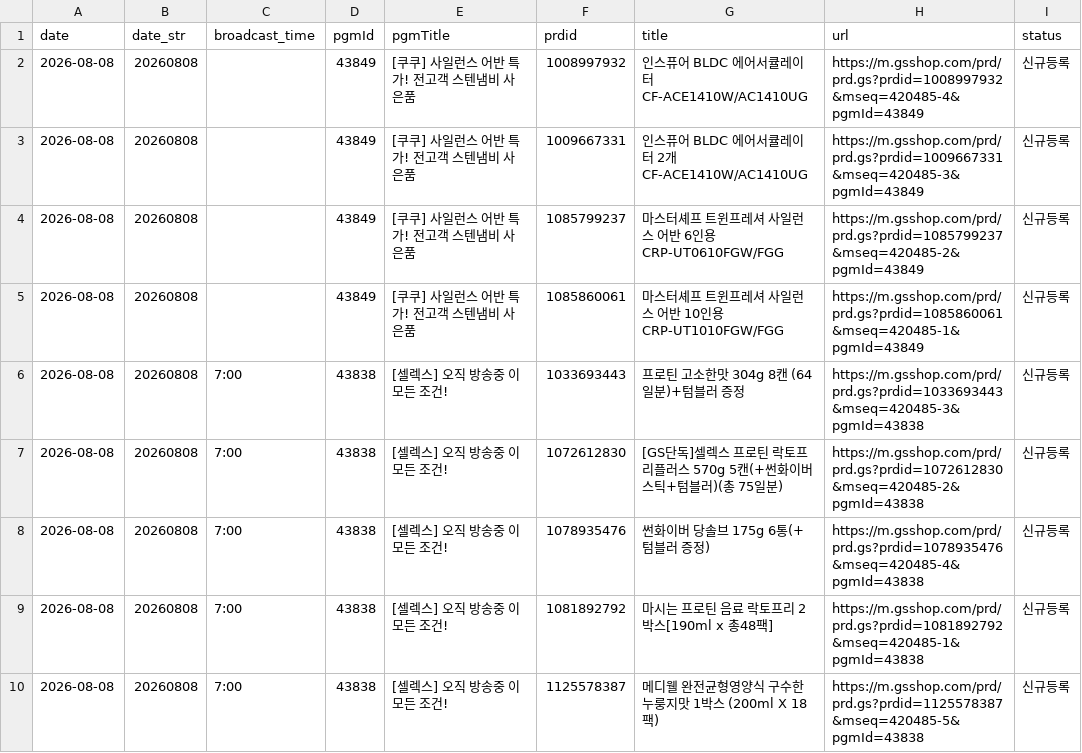
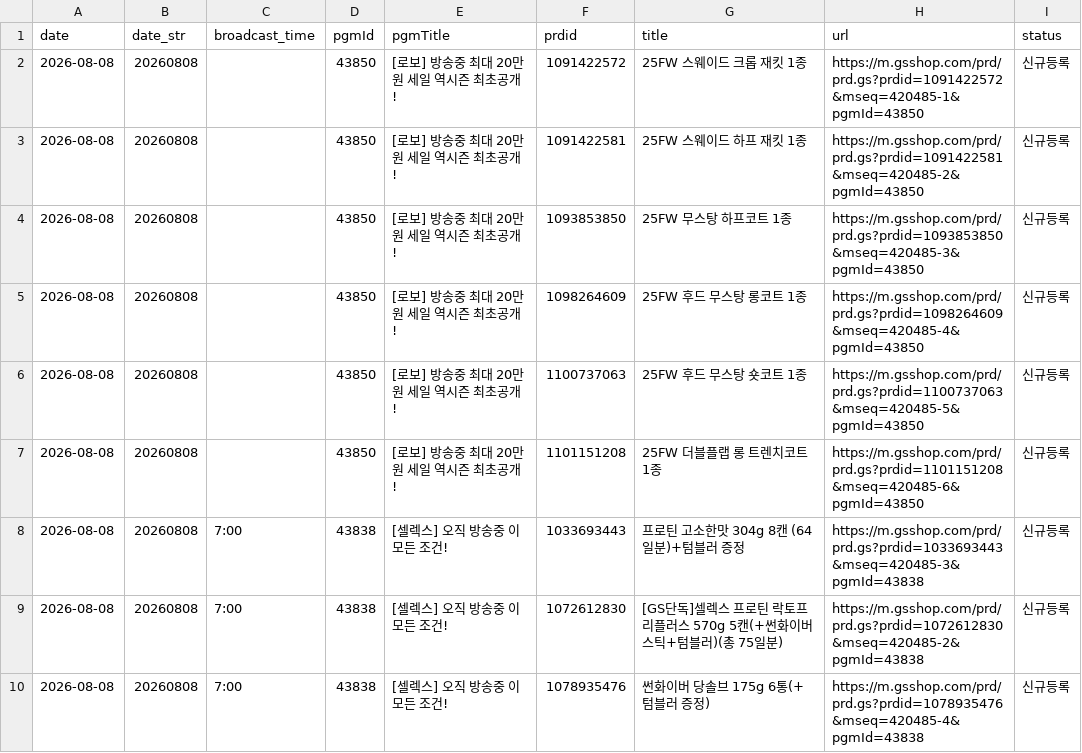
Before and after one commit to poodingcake-hue/GSMOBILE, a CSV file: data/mlive.csv, drawn as a sheet; only a part is shown; the shorter side is filled out with more unchanged rows; the diff covers the shown part only.

```diff
--- a/data/mlive.csv
+++ b/data/mlive.csv
@@ -1,6 +1,8 @@
 date,date_str,broadcast_time,pgmId,pgmTitle,prdid,title,url,status
-2026-08-08,20260808,,43849,[쿠쿠] 사일런스 어반 특가! 전고객 스텐냄비 사은품,1008997932,인스퓨어 BLDC 에어서큘레이터 CF-ACE1410W/AC1410UG,https://m.gsshop.com/prd/prd.gs?prdid=1008997932&mseq=420485-4&pgmId=43849,신규등록
-2026-08-08,20260808,,43849,[쿠쿠] 사일런스 어반 특가! 전고객 스텐냄비 사은품,1009667331,인스퓨어 BLDC 에어서큘레이터 2개 CF-ACE1410W/AC1410UG,https://m.gsshop.com/prd/prd.gs?prdid=1009667331&mseq=420485-3&pgmId=43849,신규등록
-2026-08-08,20260808,,43849,[쿠쿠] 사일런스 어반 특가! 전고객 스텐냄비 사은품,1085799237,마스터셰프 트윈프레셔 사일런스 어반 6인용 CRP-UT0610FGW/FGG,https://m.gsshop.com/prd/prd.gs?prdid=1085799237&mseq=420485-2&pgmId=43849,신규등록
-2026-08-08,20260808,,43849,[쿠쿠] 사일런스 어반 특가! 전고객 스텐냄비 사은품,1085860061,마스터셰프 트윈프레셔 사일런스 어반 10인용 CRP-UT1010FGW/FGG,https://m.gsshop.com/prd/prd.gs?prdid=1085860061&mseq=420485-1&pgmId=43849,신규등록
+2026-08-08,20260808,,43850,[로보] 방송중 최대 20만원 세일 역시즌 최초공개!,1091422572,25FW 스웨이드 크롭 재킷 1종,https://m.gsshop.com/prd/prd.gs?prdid=1091422572&mseq=420485-1&pgmId=43850,신규등록
+2026-08-08,20260808,,43850,[로보] 방송중 최대 20만원 세일 역시즌 최초공개!,1091422581,25FW 스웨이드 하프 재킷 1종,https://m.gsshop.com/prd/prd.gs?prdid=1091422581&mseq=420485-2&pgmId=43850,신규등록
+2026-08-08,20260808,,43850,[로보] 방송중 최대 20만원 세일 역시즌 최초공개!,1093853850,25FW 무스탕 하프코트 1종,https://m.gsshop.com/prd/prd.gs?prdid=1093853850&mseq=420485-3&pgmId=43850,신규등록
+2026-08-08,20260808,,43850,[로보] 방송중 최대 20만원 세일 역시즌 최초공개!,1098264609,25FW 후드 무스탕 롱코트 1종,https://m.gsshop.com/prd/prd.gs?prdid=1098264609&mseq=420485-4&pgmId=43850,신규등록
+2026-08-08,20260808,,43850,[로보] 방송중 최대 20만원 세일 역시즌 최초공개!,1100737063,25FW 후드 무스탕 숏코트 1종,https://m.gsshop.com/prd/prd.gs?prdid=1100737063&mseq=420485-5&pgmId=43850,신규등록
+2026-08-08,20260808,,43850,[로보] 방송중 최대 20만원 세일 역시즌 최초공개!,1101151208,25FW 더블플랩 롱 트렌치코트 1종,https://m.gsshop.com/prd/prd.gs?prdid=1101151208&mseq=420485-6&pgmId=43850,신규등록
 2026-08-08,20260808,7:00,43838,[셀렉스] 오직 방송중 이 모든 조건!,1033693443,프로틴 고소한맛 304g 8캔 (64일분)+텀블러 증정,https://m.gsshop.com/prd/prd.gs?prdid=1033693443&mseq=420485-3&pgmId=43838,신규등록
```
Also changed, not shown: 2 removed rows and 24 edited cells elsewhere in this file.
